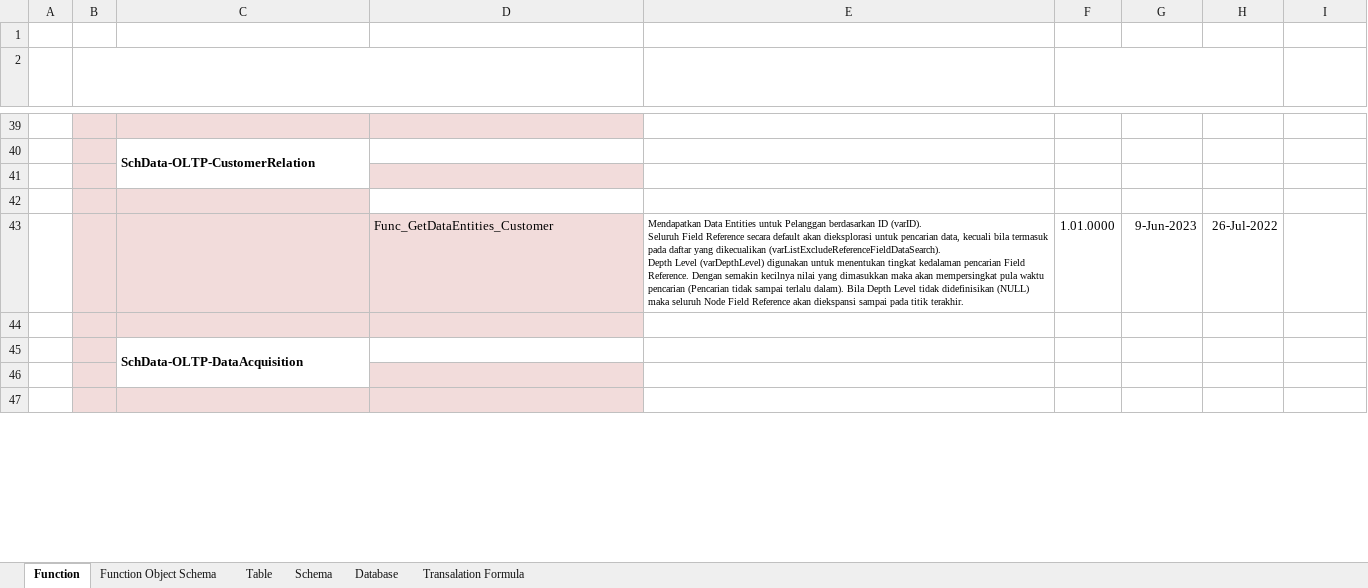
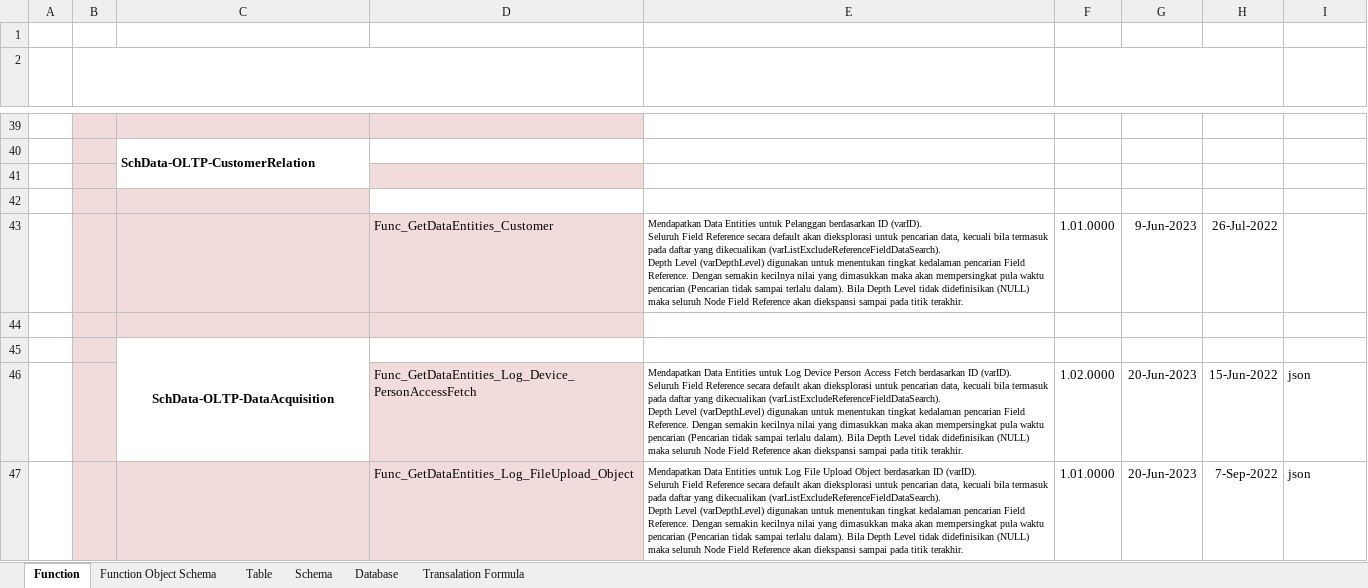
Before and after one commit to ptqdctechnologies/ERPReborn, an Excel workbook: Documentation/Documents/Blue Print/Documents - Model/Model-Catalogue.xlsx, sheet Function, drawn as a sheet; only a part is shown, gaps mark what is left out; the shorter side is filled out with more unchanged rows; values as stored, in another font and other column widths than the file's, no borders; ↵ is a line break in a cell; the diff covers the shown part only; the diff names each change by its address in the sheet, - before the commit and + after, or states it on an @@ line.

```diff
--- a/Documentation/Documents/Blue Print/Documents - Model/Model-Catalogue.xlsx (sheet Function)
+++ b/Documentation/Documents/Blue Print/Documents - Model/Model-Catalogue.xlsx (sheet Function)
-C45 alignment: left
+C45 alignment: center
-row 46: (empty)
+row 46:  |  |  | Func_GetDataEntities_Log_Device_PersonAccessFetch | Mendapatkan Data Entities untuk Log Device Person Access Fetch berdasarkan ID (varID). ↵ Seluruh Field Reference secara default akan dieksplorasi untuk pencarian data, kecuali bila termasuk pada daftar yang dikecualikan (varListExcludeReferenceFieldDataSearch). ↵ Depth Level (varDepthLevel) digunakan untuk menentukan tingkat kedalaman pencarian Field Reference. Dengan semakin kecilnya nilai yang dimasukkan maka akan mempersingkat pula waktu pencarian (Pencarian tidak sampai terlalu dalam). Bila Depth Level tidak didefinisikan (NULL) maka seluruh Node Field Reference akan diekspansi sampai pada titik terakhir. | 1.02.0000 | 20-Jun-2023 | 15-Jun-2022 | json
+row 47:  |  |  | Func_GetDataEntities_Log_FileUpload_Object | Mendapatkan Data Entities untuk Log File Upload Object berdasarkan ID (varID). ↵ Seluruh Field Reference secara default akan dieksplorasi untuk pencarian data, kecuali bila termasuk pada daftar yang dikecualikan (varListExcludeReferenceFieldDataSearch). ↵ Depth Level (varDepthLevel) digunakan untuk menentukan tingkat kedalaman pencarian Field Reference. Dengan semakin kecilnya nilai yang dimasukkan maka akan mempersingkat pula waktu pencarian (Pencarian tidak sampai terlalu dalam). Bila Depth Level tidak didefinisikan (NULL) maka seluruh Node Field Reference akan diekspansi sampai pada titik terakhir. | 1.01.0000 | 20-Jun-2023 | 7-Sep-2022 | json
```
Also changed, not shown: 7 added rows and 6 edited cells elsewhere in this sheet, 1 other file.
